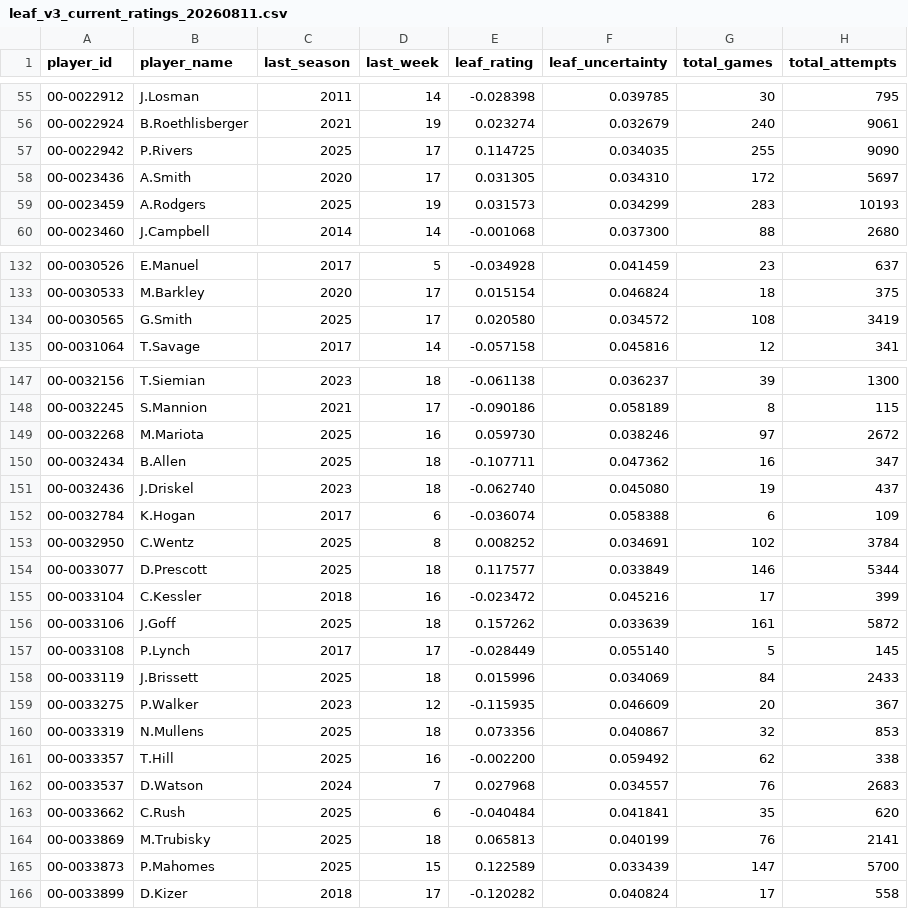
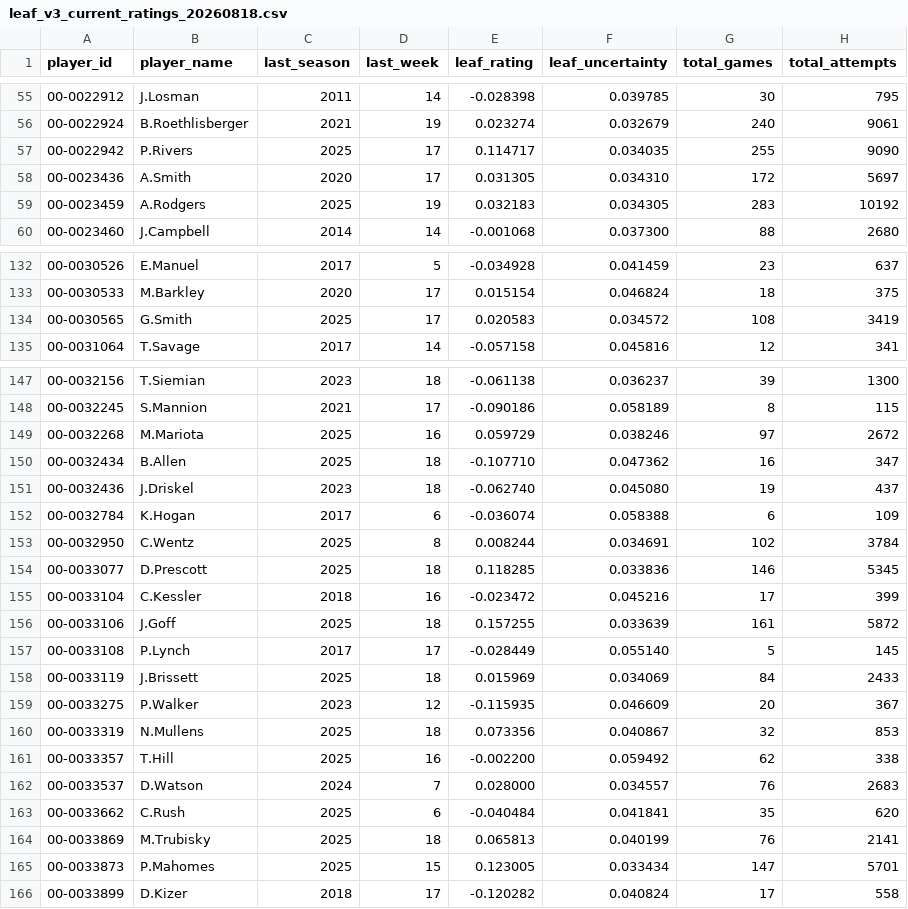
Before and after one commit to rwjmgm-wq/qb-leaf-explorer, a CSV file: data/production/leaf_v3_current_ratings_20260818.csv (was data/production/leaf_v3_current_ratings_20260811.csv), drawn as a sheet; only a part is shown, gaps mark what is left out; the diff covers the shown part only.

```diff
--- a/data/production/leaf_v3_current_ratings_20260811.csv
+++ b/data/production/leaf_v3_current_ratings_20260818.csv
@@ -56,5 +56,5 @@ player_id,player_name,last_season,last_week,leaf_rating,leaf_uncertainty,total_g
 00-0022924,B.Roethlisberger,2021,19,0.023274,0.032679,240,9061
-00-0022942,P.Rivers,2025,17,0.114725,0.034035,255,9090
+00-0022942,P.Rivers,2025,17,0.114717,0.034035,255,9090
 00-0023436,A.Smith,2020,17,0.031305,0.034310,172,5697
-00-0023459,A.Rodgers,2025,19,0.031573,0.034299,283,10193
+00-0023459,A.Rodgers,2025,19,0.032183,0.034305,283,10192
 00-0023460,J.Campbell,2014,14,-0.001068,0.037300,88,2680
@@ -133,3 +133,3 @@ player_id,player_name,last_season,last_week,leaf_rating,leaf_uncertainty,total_g
 00-0030533,M.Barkley,2020,17,0.015154,0.046824,18,375
-00-0030565,G.Smith,2025,17,0.020580,0.034572,108,3419
+00-0030565,G.Smith,2025,17,0.020583,0.034572,108,3419
 00-0031064,T.Savage,2017,14,-0.057158,0.045816,12,341
@@ -148,12 +148,12 @@ player_id,player_name,last_season,last_week,leaf_rating,leaf_uncertainty,total_g
 00-0032245,S.Mannion,2021,17,-0.090186,0.058189,8,115
-00-0032268,M.Mariota,2025,16,0.059730,0.038246,97,2672
-00-0032434,B.Allen,2025,18,-0.107711,0.047362,16,347
+00-0032268,M.Mariota,2025,16,0.059729,0.038246,97,2672
+00-0032434,B.Allen,2025,18,-0.107710,0.047362,16,347
 00-0032436,J.Driskel,2023,18,-0.062740,0.045080,19,437
 00-0032784,K.Hogan,2017,6,-0.036074,0.058388,6,109
-00-0032950,C.Wentz,2025,8,0.008252,0.034691,102,3784
-00-0033077,D.Prescott,2025,18,0.117577,0.033849,146,5344
+00-0032950,C.Wentz,2025,8,0.008244,0.034691,102,3784
+00-0033077,D.Prescott,2025,18,0.118285,0.033836,146,5345
 00-0033104,C.Kessler,2018,16,-0.023472,0.045216,17,399
-00-0033106,J.Goff,2025,18,0.157262,0.033639,161,5872
+00-0033106,J.Goff,2025,18,0.157255,0.033639,161,5872
 00-0033108,P.Lynch,2017,17,-0.028449,0.055140,5,145
-00-0033119,J.Brissett,2025,18,0.015996,0.034069,84,2433
+00-0033119,J.Brissett,2025,18,0.015969,0.034069,84,2433
 00-0033275,P.Walker,2023,12,-0.115935,0.046609,20,367
@@ -161,6 +161,6 @@ player_id,player_name,last_season,last_week,leaf_rating,leaf_uncertainty,total_g
 00-0033357,T.Hill,2025,16,-0.002200,0.059492,62,338
-00-0033537,D.Watson,2024,7,0.027968,0.034557,76,2683
+00-0033537,D.Watson,2024,7,0.028000,0.034557,76,2683
 00-0033662,C.Rush,2025,6,-0.040484,0.041841,35,620
 00-0033869,M.Trubisky,2025,18,0.065813,0.040199,76,2141
-00-0033873,P.Mahomes,2025,15,0.122589,0.033439,147,5700
+00-0033873,P.Mahomes,2025,15,0.123005,0.033434,147,5701
 00-0033899,D.Kizer,2018,17,-0.120282,0.040824,17,558
```
Also changed, not shown: 48 edited cells elsewhere in this file, 5 other files.
